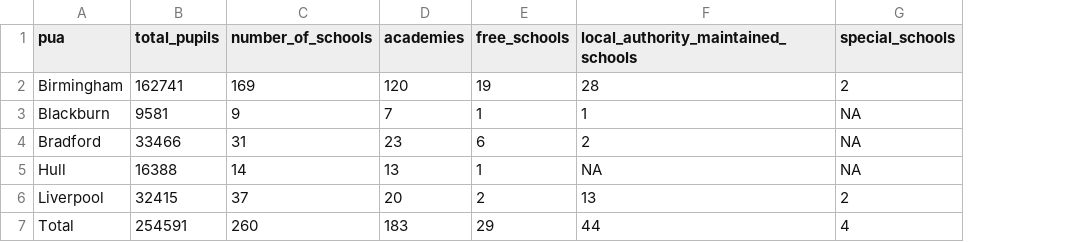
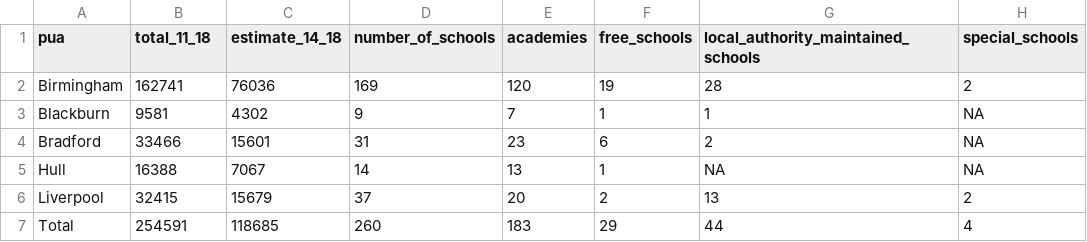
Before and after one commit to theRSAorg/playful-green-planet, a CSV file: data-processed/pua_establishment_group.csv, drawn as a sheet; the diff names each change by its address in the sheet, - before the commit and + after, or states it on an @@ line.

```diff
--- a/data-processed/pua_establishment_group.csv
+++ b/data-processed/pua_establishment_group.csv
+column C (estimate_14_18), rows 2-7: 76036 | 4302 | 15601 | 7067 | 15679 | 118685
-B1: total_pupils
+B1: total_11_18
```
Also changed, not shown: data-processed/lad_establishment_group.csv, data-processed/lad_establishment_type.csv, 3 other files.
